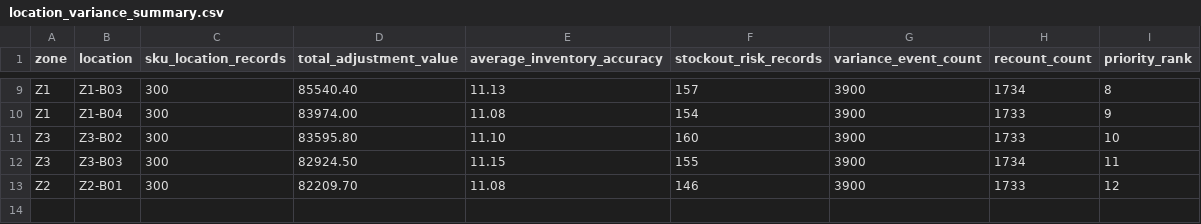
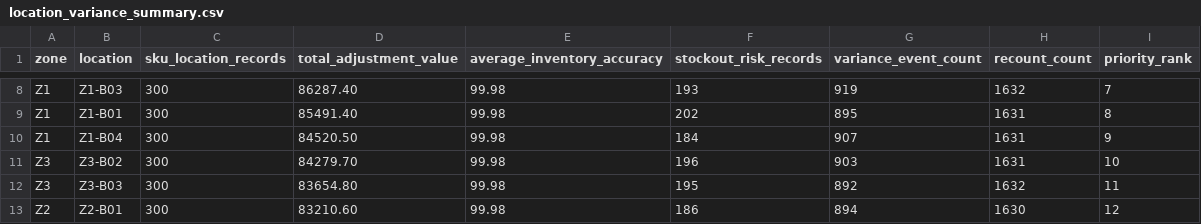
Before and after one commit to wrbryan/data-analysis-showcase, a CSV file: projects/inventory-accuracy-stockout-risk/outputs/location_variance_summary.csv, drawn as a sheet; only a part is shown, gaps mark what is left out; addresses are those after the commit; the diff covers the shown part only; the diff names each change by its address in the sheet, - before the commit and + after, or states it on an @@ line.

```diff
--- a/projects/inventory-accuracy-stockout-risk/outputs/location_variance_summary.csv
+++ b/projects/inventory-accuracy-stockout-risk/outputs/location_variance_summary.csv
-D8 (total_adjustment_value): 85540.40
+D8 (total_adjustment_value): 86287.40
-E8 (average_inventory_accuracy): 11.13
+E8 (average_inventory_accuracy): 99.98
-F8 (stockout_risk_records): 157
+F8 (stockout_risk_records): 193
-G8 (variance_event_count): 3900
+G8 (variance_event_count): 919
-H8 (recount_count): 1734
+H8 (recount_count): 1632
-I8 (priority_rank): 8
+I8 (priority_rank): 7
+row 9: Z1 | Z1-B01 | 300 | 85491.40 | 99.98 | 202 | 895 | 1631 | 8
-D10 (total_adjustment_value): 83974.00
+D10 (total_adjustment_value): 84520.50
-E10 (average_inventory_accuracy): 11.08
+E10 (average_inventory_accuracy): 99.98
-F10 (stockout_risk_records): 154
+F10 (stockout_risk_records): 184
-G10 (variance_event_count): 3900
+G10 (variance_event_count): 907
-H10:H11 (recount_count): 1733
+H10:H11 (recount_count): 1631
-D11 (total_adjustment_value): 83595.80
+D11 (total_adjustment_value): 84279.70
-E11 (average_inventory_accuracy): 11.10
+E11 (average_inventory_accuracy): 99.98
-F11 (stockout_risk_records): 160
+F11 (stockout_risk_records): 196
-G11 (variance_event_count): 3900
+G11 (variance_event_count): 903
-D12 (total_adjustment_value): 82924.50
+D12 (total_adjustment_value): 83654.80
-E12 (average_inventory_accuracy): 11.15
+E12 (average_inventory_accuracy): 99.98
-F12 (stockout_risk_records): 155
+F12 (stockout_risk_records): 195
-G12 (variance_event_count): 3900
+G12 (variance_event_count): 892
-H12 (recount_count): 1734
+H12 (recount_count): 1632
-D13 (total_adjustment_value): 82209.70
+D13 (total_adjustment_value): 83210.60
-E13 (average_inventory_accuracy): 11.08
+E13 (average_inventory_accuracy): 99.98
-F13 (stockout_risk_records): 146
+F13 (stockout_risk_records): 186
-G13 (variance_event_count): 3900
+G13 (variance_event_count): 894
-H13 (recount_count): 1733
+H13 (recount_count): 1630
```
Also changed, not shown: 1 added row, 2 removed rows and 27 edited cells elsewhere in this file, projects/inventory-accuracy-stockout-risk/data/product_master.csv, projects/inventory-accuracy-stockout-risk/outputs/data_quality_checks.csv, 13 other files.
